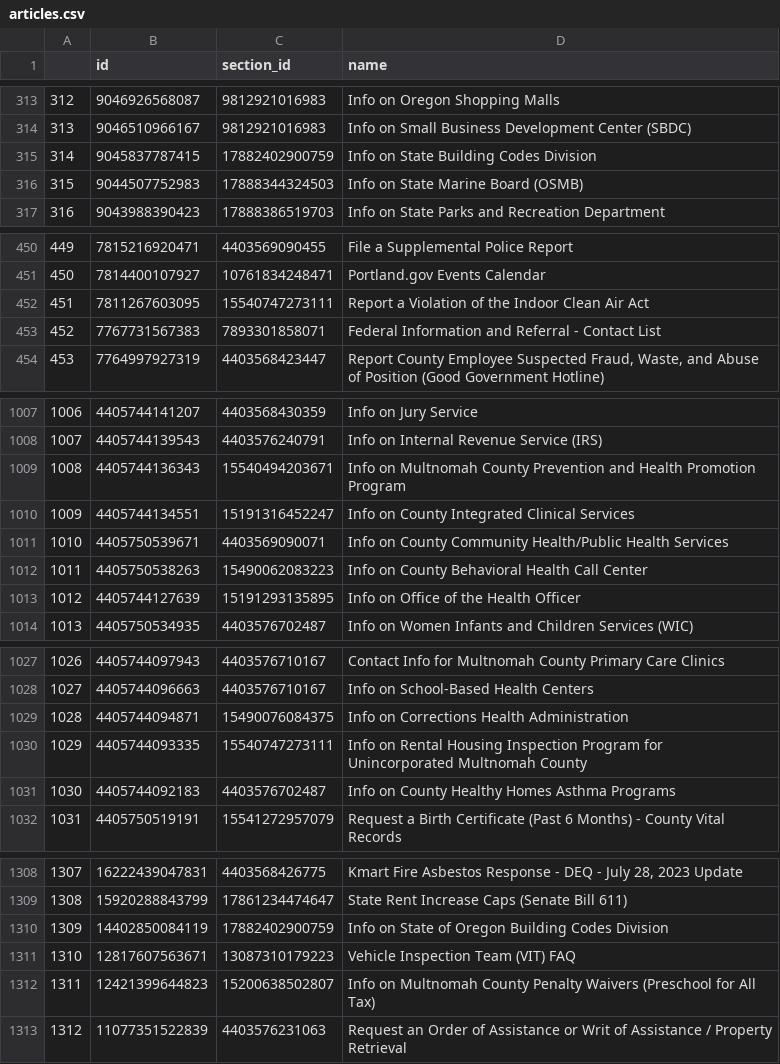
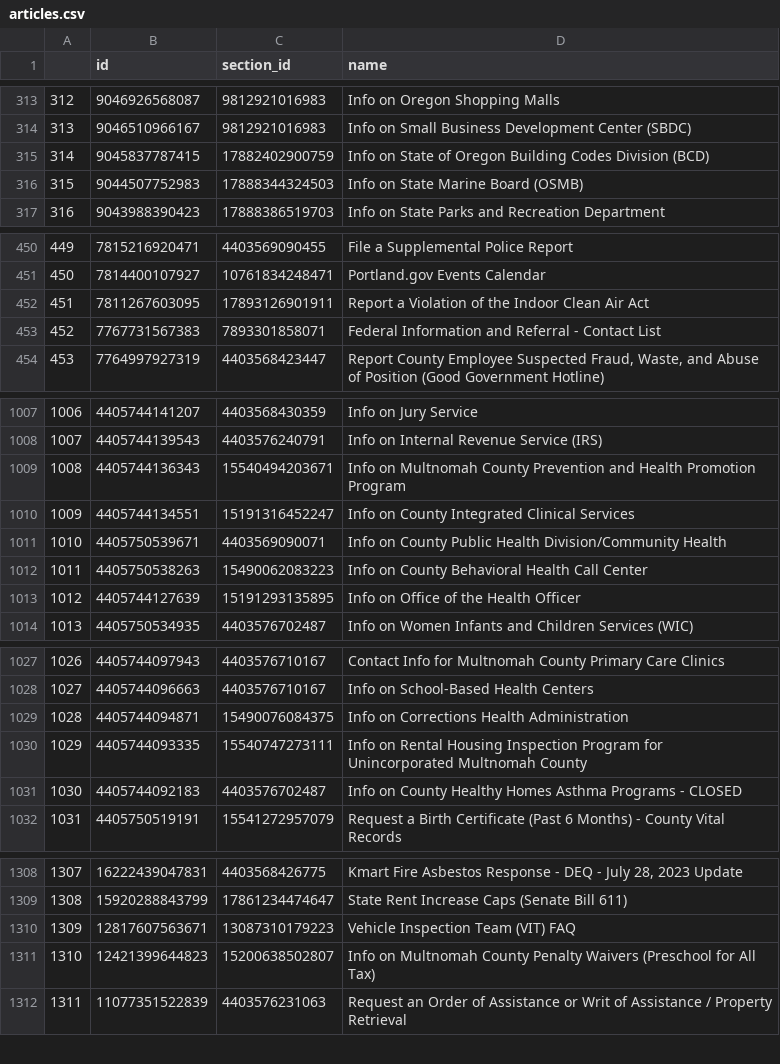
Before and after one commit to eGovPDX/zendesk-data-analysis, a CSV file: data/articles.csv, drawn as a sheet; only a part is shown, gaps mark what is left out; removed rows and columns are numbered as before the commit, all else as after; the diff covers the shown part only; the diff names each change by its address in the sheet, - before the commit and + after, or states it on an @@ line.

```diff
--- a/data/articles.csv
+++ b/data/articles.csv
-D315 (name): Info on State Building Codes Division
+D315 (name): Info on State of Oregon Building Codes Division (BCD)
-C452 (section_id): 15540747273111
+C452 (section_id): 17893126901911
-D1011 (name): …on County Community Health/Public Health Services
+D1011 (name): …on County Public Health Division/Community Health
-D1031 (name): …Asthma Programs
+D1031 (name): …Asthma Programs - CLOSED
-row 1310: 1309 | 14402850084119 | 17882402900759 | Info on State of Oregon Building Codes Division
@@ column A renumbered from row 1310 down @@
```
Also changed, not shown: 1 edited cell elsewhere in this file.
